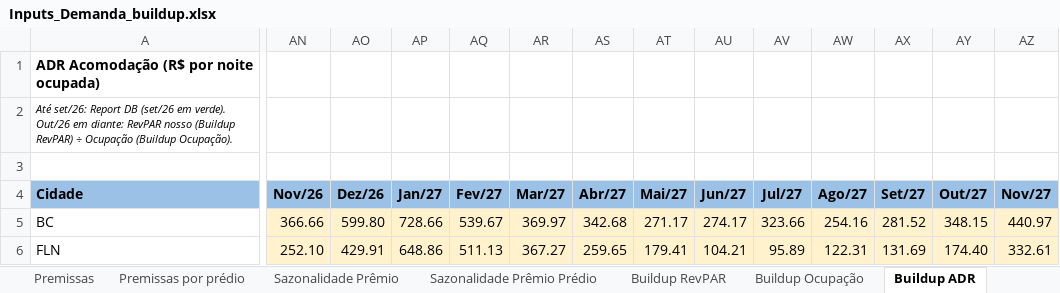
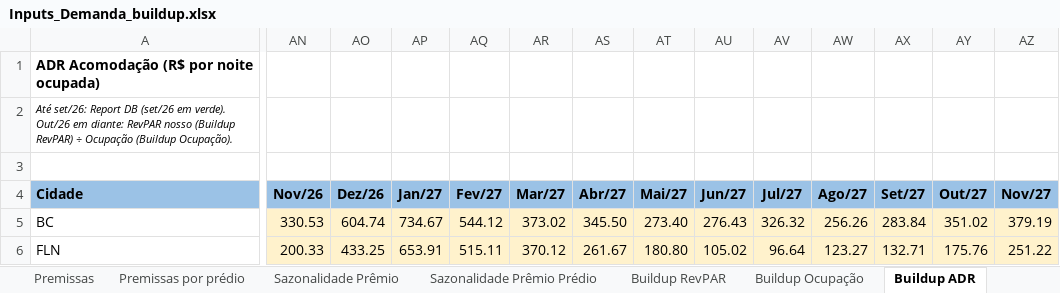
Before and after one commit to luizmazetto/Pricing-viva, an Excel workbook: analises/2026-11_buildup_demanda/Inputs_Demanda_buildup.xlsx, sheet Buildup ADR, drawn as a sheet; only a part is shown, gaps mark what is left out; values as stored, in another font and other column widths than the file's, no borders; the diff covers the shown part only; the diff names each change by its address in the sheet, - before the commit and + after, or states it on an @@ line.

```diff
--- a/analises/2026-11_buildup_demanda/Inputs_Demanda_buildup.xlsx (sheet Buildup ADR)
+++ b/analises/2026-11_buildup_demanda/Inputs_Demanda_buildup.xlsx (sheet Buildup ADR)
-AN5 (Nov/26): 366.66
+AN5 (Nov/26): 330.53
-AO5 (Dez/26): 599.80
+AO5 (Dez/26): 604.74
-AP5 (Jan/27): 728.66
+AP5 (Jan/27): 734.67
-AQ5 (Fev/27): 539.67
+AQ5 (Fev/27): 544.12
-AR5 (Mar/27): 369.97
+AR5 (Mar/27): 373.02
-AS5 (Abr/27): 342.68
+AS5 (Abr/27): 345.50
-AT5 (Mai/27): 271.17
+AT5 (Mai/27): 273.40
-AU5 (Jun/27): 274.17
+AU5 (Jun/27): 276.43
-AV5 (Jul/27): 323.66
+AV5 (Jul/27): 326.32
-AW5 (Ago/27): 254.16
+AW5 (Ago/27): 256.26
-AX5 (Set/27): 281.52
+AX5 (Set/27): 283.84
-AY5 (Out/27): 348.15
+AY5 (Out/27): 351.02
-AZ5 (Nov/27): 440.97
+AZ5 (Nov/27): 379.19
-AN6 (Nov/26): 252.10
+AN6 (Nov/26): 200.33
-AO6 (Dez/26): 429.91
+AO6 (Dez/26): 433.25
-AP6 (Jan/27): 648.86
+AP6 (Jan/27): 653.91
-AQ6 (Fev/27): 511.13
+AQ6 (Fev/27): 515.11
-AR6 (Mar/27): 367.27
+AR6 (Mar/27): 370.12
-AS6 (Abr/27): 259.65
+AS6 (Abr/27): 261.67
-AT6 (Mai/27): 179.41
+AT6 (Mai/27): 180.80
-AU6 (Jun/27): 104.21
+AU6 (Jun/27): 105.02
-AV6 (Jul/27): 95.89
+AV6 (Jul/27): 96.64
-AW6 (Ago/27): 122.31
+AW6 (Ago/27): 123.27
-AX6 (Set/27): 131.69
+AX6 (Set/27): 132.71
-AY6 (Out/27): 174.40
+AY6 (Out/27): 175.76
-AZ6 (Nov/27): 332.61
+AZ6 (Nov/27): 251.22
```
Also changed, not shown: 3 added rows, 3 removed rows and 936 edited cells elsewhere in this sheet, sheet ADR Acomodação, sheet Buildup RevPAR, sheet Prêmio de Mercado, sheet RevPar Mercado, sheet Ocupação (Disponível), sheet Buildup Ocupação, 2 more sheets, 3 other files.
